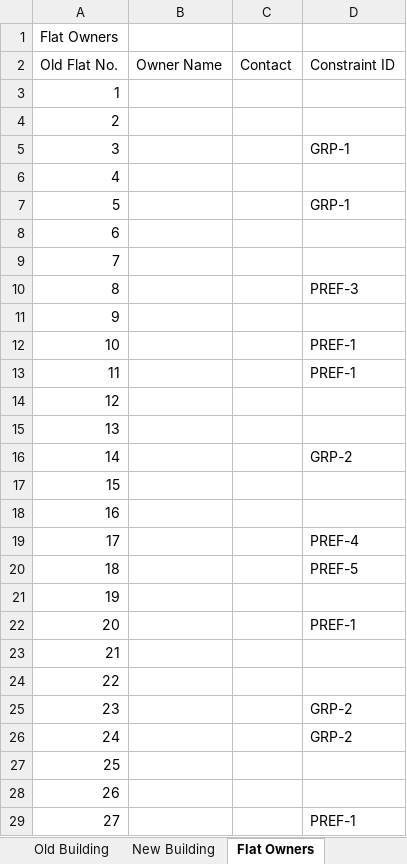
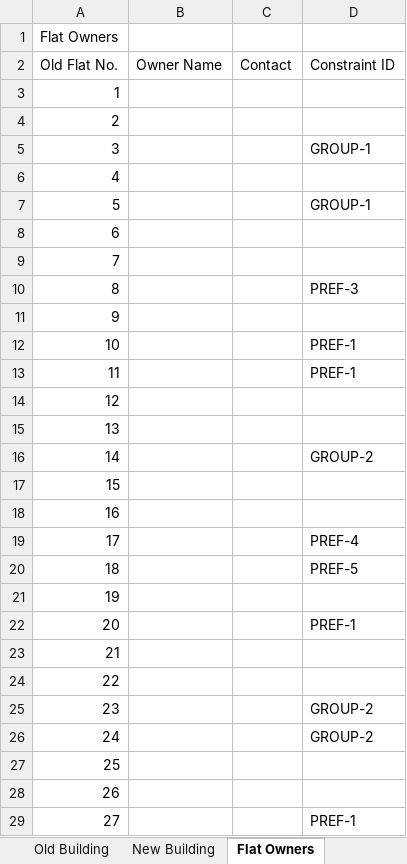
Before and after one commit to harshiseehear/property, an Excel workbook: sample/sample_input.xlsx, sheet Flat Owners, drawn as a sheet; only a part is shown; values as stored, in another font and other column widths than the file's, no borders; charts and pictures not drawn; the diff names each change by its address in the sheet, - before the commit and + after, or states it on an @@ line.

```diff
--- a/sample/sample_input.xlsx (sheet Flat Owners)
+++ b/sample/sample_input.xlsx (sheet Flat Owners)
-D5 (Constraint ID): GRP-1
+D5 (Constraint ID): GROUP-1
-D7 (Constraint ID): GRP-1
+D7 (Constraint ID): GROUP-1
-D16 (Constraint ID): GRP-2
+D16 (Constraint ID): GROUP-2
-D25:D26 (Constraint ID): GRP-2
+D25:D26 (Constraint ID): GROUP-2
```
Also changed, not shown: sheet Constraints, charts or pictures.
